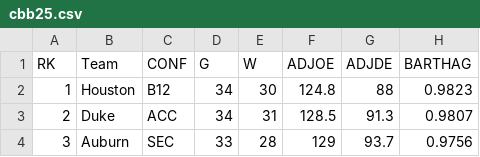
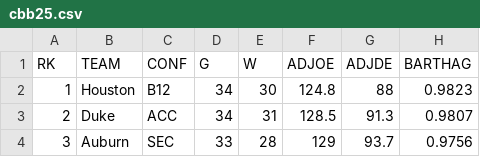
Before and after one commit to johnydc/CMSE401-Project, a CSV file: data/cbb25.csv, drawn as a sheet; only a part is shown; the diff names each change by its address in the sheet, - before the commit and + after, or states it on an @@ line.

```diff
--- a/data/cbb25.csv
+++ b/data/cbb25.csv
-B1: Team
+B1: TEAM
```
Also changed, not shown: 1 other file.
